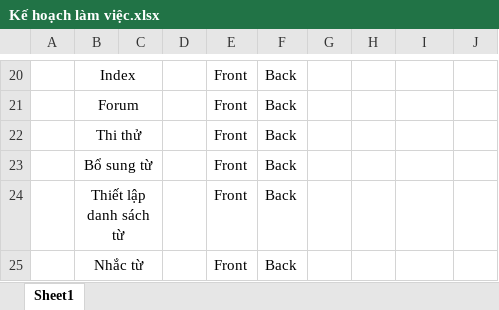
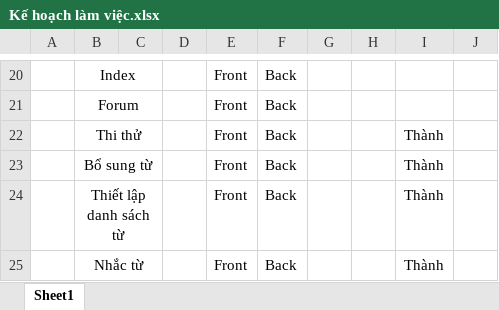
Before and after one commit to DAOVANTRONG-HUST/Agile_LearningEnglish, an Excel workbook: Documents/Kế hoạch làm việc.xlsx, sheet Sheet1, drawn as a sheet; only a part is shown, gaps mark what is left out; values as stored, in another font and other column widths than the file's, no borders; the diff names each change by its address in the sheet, - before the commit and + after, or states it on an @@ line.

Commit message:
Ke hoach lam viec

```diff
--- a/Documents/Kế hoạch làm việc.xlsx (sheet Sheet1)
+++ b/Documents/Kế hoạch làm việc.xlsx (sheet Sheet1)
-I22:I25: (empty)
+I22:I25: Thành
```
